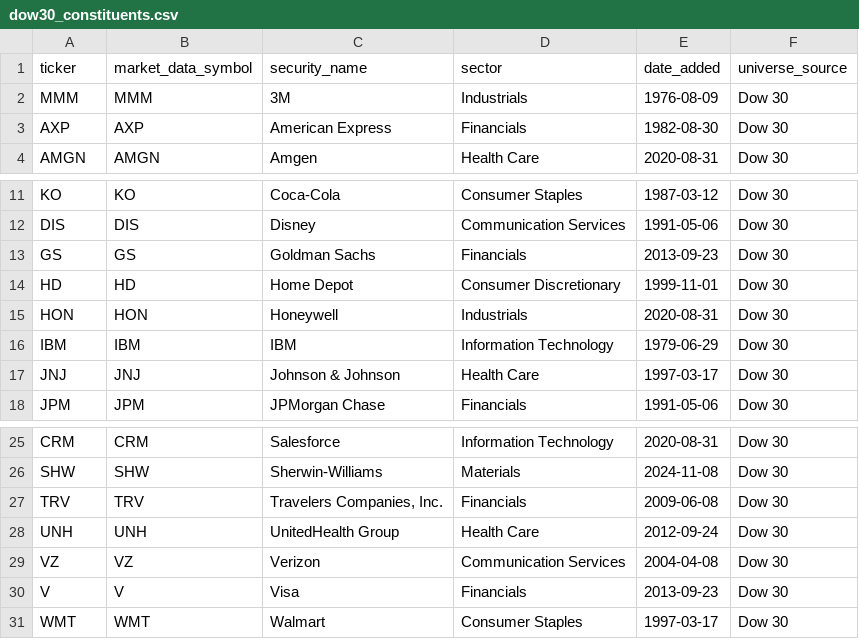
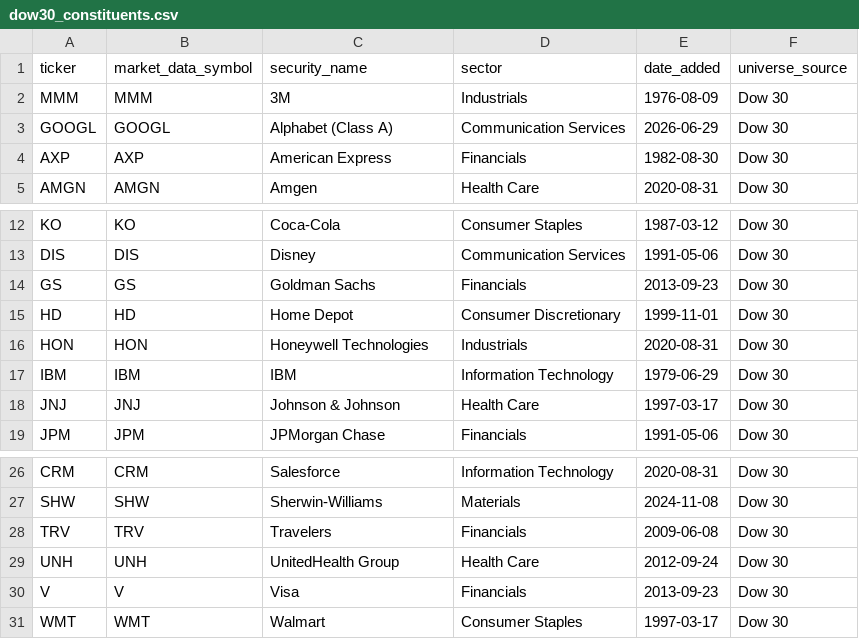
Before and after one commit to sagnikrana/portfolio-analyzer, a CSV file: data/processed/structured/dow30_constituents.csv, drawn as a sheet; only a part is shown, gaps mark what is left out.

```diff
--- a/data/processed/structured/dow30_constituents.csv
+++ b/data/processed/structured/dow30_constituents.csv
@@ -2,2 +2,3 @@ ticker,market_data_symbol,security_name,sector,date_added,universe_source
 MMM,MMM,3M,Industrials,1976-08-09,Dow 30
+GOOGL,GOOGL,Alphabet (Class A),Communication Services,2026-06-29,Dow 30
 AXP,AXP,American Express,Financials,1982-08-30,Dow 30
@@ -14,3 +15,3 @@ GS,GS,Goldman Sachs,Financials,2013-09-23,Dow 30
 HD,HD,Home Depot,Consumer Discretionary,1999-11-01,Dow 30
-HON,HON,Honeywell,Industrials,2020-08-31,Dow 30
+HON,HON,Honeywell Technologies,Industrials,2020-08-31,Dow 30
 IBM,IBM,IBM,Information Technology,1979-06-29,Dow 30
@@ -26,5 +27,4 @@ CRM,CRM,Salesforce,Information Technology,2020-08-31,Dow 30
 SHW,SHW,Sherwin-Williams,Materials,2024-11-08,Dow 30
-TRV,TRV,"Travelers Companies, Inc.",Financials,2009-06-08,Dow 30
+TRV,TRV,Travelers,Financials,2009-06-08,Dow 30
 UNH,UNH,UnitedHealth Group,Health Care,2012-09-24,Dow 30
-VZ,VZ,Verizon,Communication Services,2004-04-08,Dow 30
 V,V,Visa,Financials,2013-09-23,Dow 30
```
Also changed, not shown: data/processed/structured/buy_candidate_universe.csv, data/processed/structured/buy_candidate_universe_enriched.csv, 7 other files.
